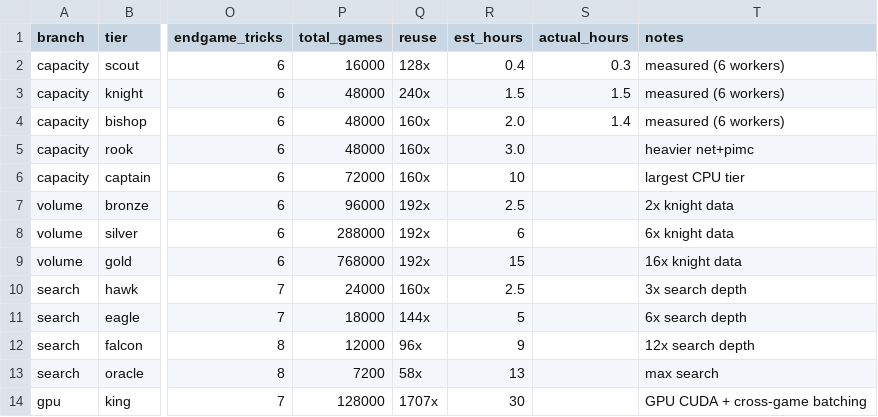
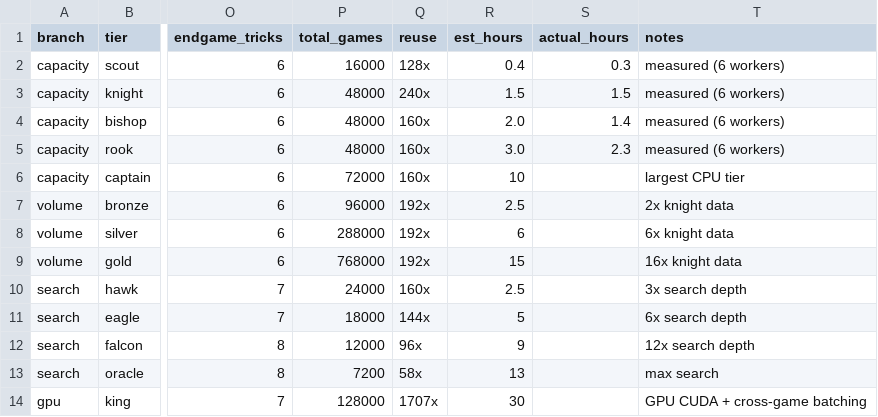
Before and after one commit to sztriga/trickster, a CSV file: docs/tier_configs.csv, drawn as a sheet; only a part is shown, gaps mark what is left out; the diff names each change by its address in the sheet, - before the commit and + after, or states it on an @@ line.

```diff
--- a/docs/tier_configs.csv
+++ b/docs/tier_configs.csv
-S5 (actual_hours): (empty)
+S5 (actual_hours): 2.3
-T5 (notes): heavier net+pimc
+T5 (notes): measured (6 workers)
```
Also changed, not shown: 13 other files.
